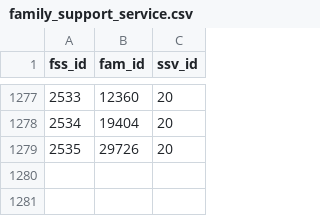
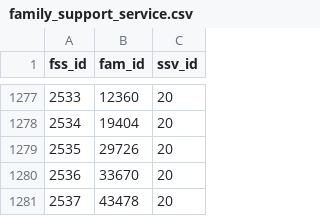
Before and after one commit to mareinc/mare, a CSV file: migration-data/csv-data/family_support_service.csv, drawn as a sheet; only a part is shown, gaps mark what is left out; the diff names each change by its address in the sheet, - before the commit and + after, or states it on an @@ line.

```diff
--- a/migration-data/csv-data/family_support_service.csv
+++ b/migration-data/csv-data/family_support_service.csv
+row 1280: 2536 | 33670 | 20
+row 1281: 2537 | 43478 | 20
```
Also changed, not shown: migration-data/csv-data/family_child.csv, migration-data/csv-data/family_race_preference.csv, 14 other files.
